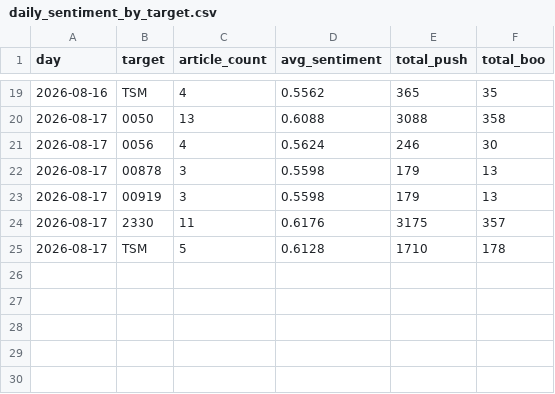
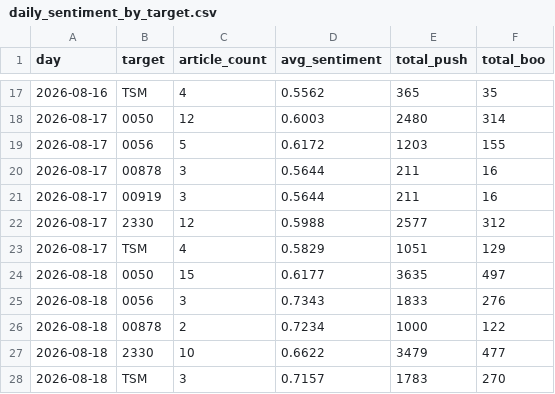
Before and after one commit to CHIHHSIENHUANG114456007/-, a CSV file: data/daily_sentiment_by_target.csv, drawn as a sheet; only a part is shown, gaps mark what is left out; the diff covers the shown part only.

```diff
--- a/data/daily_sentiment_by_target.csv
+++ b/data/daily_sentiment_by_target.csv
@@ -19,7 +17,12 @@
 2026-08-16,TSM,4,0.5562,365,35
-2026-08-17,0050,13,0.6088,3088,358
-2026-08-17,0056,4,0.5624,246,30
-2026-08-17,00878,3,0.5598,179,13
-2026-08-17,00919,3,0.5598,179,13
-2026-08-17,2330,11,0.6176,3175,357
-2026-08-17,TSM,5,0.6128,1710,178
+2026-08-17,0050,12,0.6003,2480,314
+2026-08-17,0056,5,0.6172,1203,155
+2026-08-17,00878,3,0.5644,211,16
+2026-08-17,00919,3,0.5644,211,16
+2026-08-17,2330,12,0.5988,2577,312
+2026-08-17,TSM,4,0.5829,1051,129
+2026-08-18,0050,15,0.6177,3635,497
+2026-08-18,0056,3,0.7343,1833,276
+2026-08-18,00878,2,0.7234,1000,122
+2026-08-18,2330,10,0.6622,3479,477
+2026-08-18,TSM,3,0.7157,1783,270
```
Also changed, not shown: 2 removed rows and 33 edited cells elsewhere in this file, data/ptt_sentiment.csv, data/ptt_stock.csv, 9 other files.
